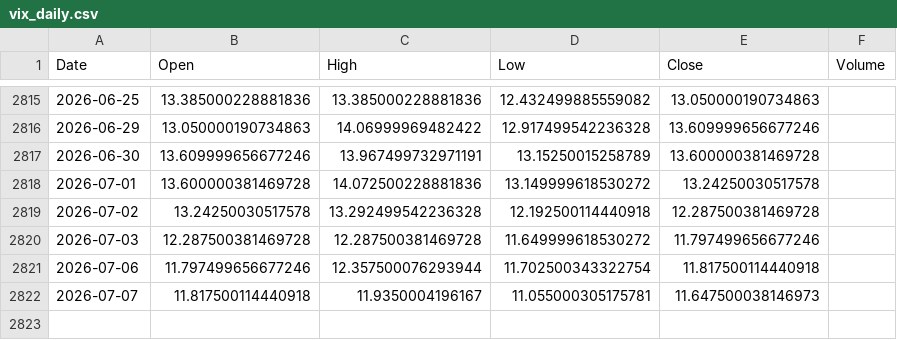
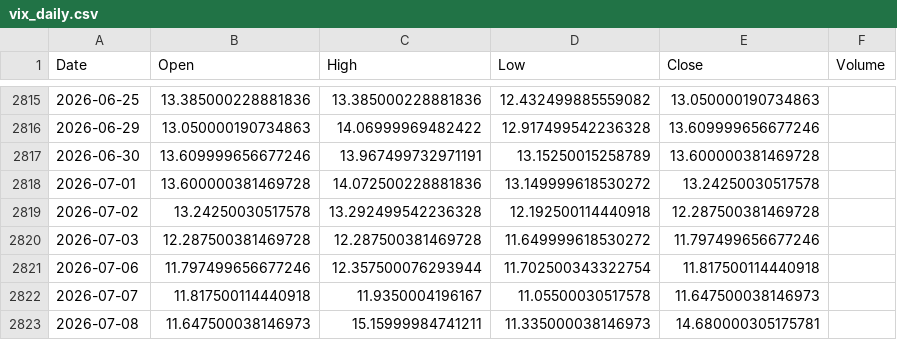
Before and after one commit to pravindev666/Jacob-XGBoost-Classifier, a CSV file: data/vix_daily.csv, drawn as a sheet; only a part is shown, gaps mark what is left out.

```diff
--- a/data/vix_daily.csv
+++ b/data/vix_daily.csv
@@ -2821,2 +2821,3 @@ Date,Open,High,Low,Close,Volume
 2026-07-06,11.797499656677246,12.357500076293944,11.702500343322754,11.817500114440918,
-2026-07-07,11.817500114440918,11.9350004196167,11.055000305175781,11.647500038146973,
+2026-07-07,11.817500114440918,11.9350004196167,11.05500030517578,11.647500038146973,
+2026-07-08,11.647500038146973,15.15999984741211,11.335000038146973,14.680000305175781,
```
Also changed, not shown: data/bank_nifty_daily.csv, data/fii_dii_daily.csv, 5 other files.
